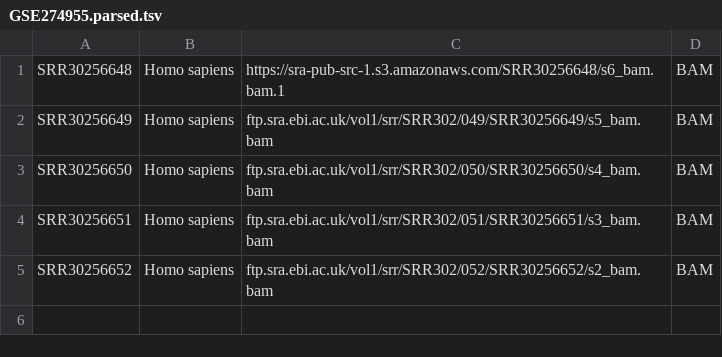
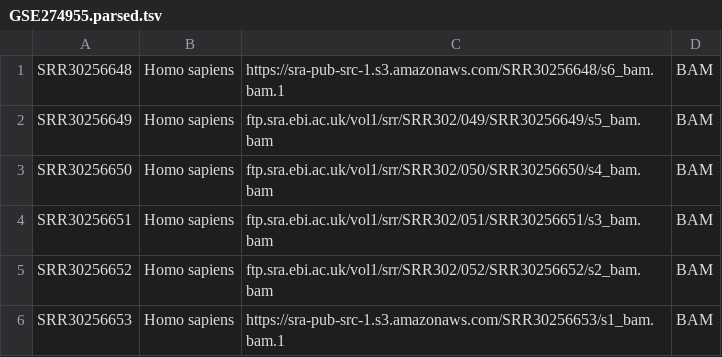
Before and after one commit to cellgeni/reprocess_public_10x, a TSV file: test_data/GSE274955/GSE274955.parsed.tsv, drawn as a sheet; the diff names each change by its address in the sheet, - before the commit and + after, or states it on an @@ line.

```diff
--- a/test_data/GSE274955/GSE274955.parsed.tsv
+++ b/test_data/GSE274955/GSE274955.parsed.tsv
+row 6: SRR30256653 | Homo sapiens | https://sra-pub-src-1.s3.amazonaws.com/SRR30256653/s1_bam.bam.1 | BAM
```
Also changed, not shown: test_data/GSE191067/GSE191067.accessions.tsv, test_data/GSE191067/GSE191067.parsed.tsv, 15 other files.
